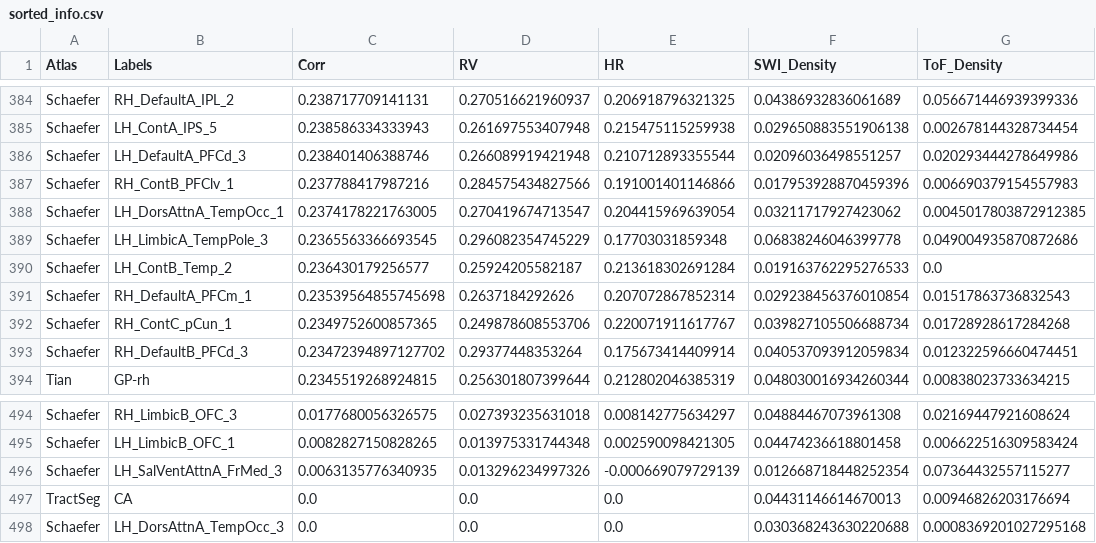
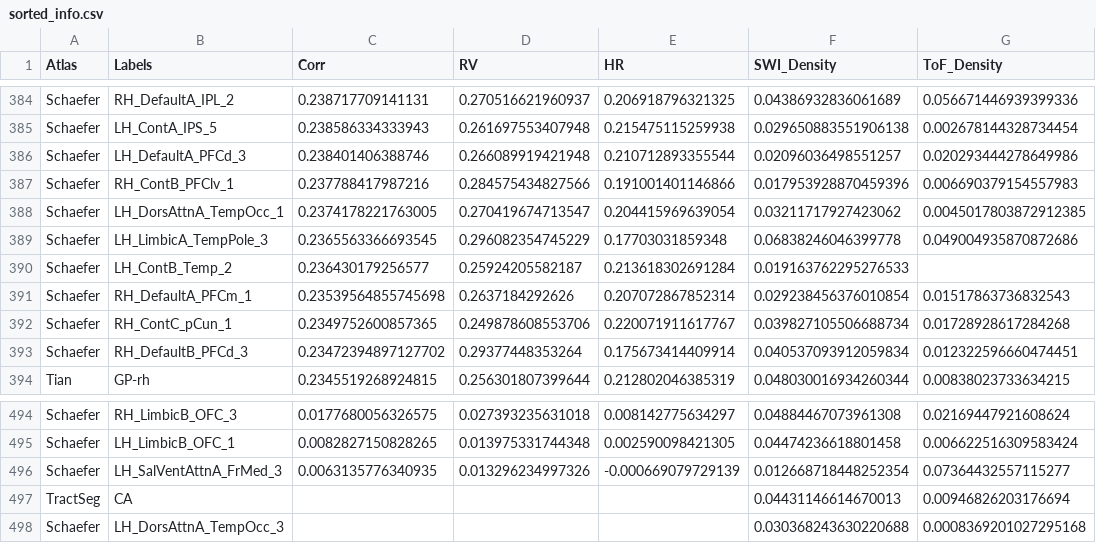
Before and after one commit to neurdylab/deep-physio-recon, a CSV file: JOURNAL-NAME-2022/sorted_info.csv, drawn as a sheet; only a part is shown, gaps mark what is left out.

Commit message:
Corrected file
replaced the corr values of failing ROI models with NaN

```diff
--- a/JOURNAL-NAME-2022/sorted_info.csv
+++ b/JOURNAL-NAME-2022/sorted_info.csv
@@ -389,3 +389,3 @@ Schaefer,LH_DorsAttnA_TempOcc_1,0.2374178221763005,0.270419674713547,0.204415969
 Schaefer,LH_LimbicA_TempPole_3,0.2365563366693545,0.296082354745229,0.17703031859348,0.06838246046399778,0.049004935870872686
-Schaefer,LH_ContB_Temp_2,0.236430179256577,0.25924205582187,0.213618302691284,0.019163762295276533,0.0
+Schaefer,LH_ContB_Temp_2,0.236430179256577,0.25924205582187,0.213618302691284,0.019163762295276533,
 Schaefer,RH_DefaultA_PFCm_1,0.23539564855745698,0.2637184292626,0.207072867852314,0.029238456376010854,0.01517863736832543
@@ -496,3 +496,3 @@ Schaefer,LH_LimbicB_OFC_1,0.0082827150828265,0.013975331744348,0.002590098421305
 Schaefer,LH_SalVentAttnA_FrMed_3,0.0063135776340935,0.013296234997326,-0.000669079729139,0.012668718448252354,0.07364432557115277
-TractSeg,CA,0.0,0.0,0.0,0.04431146614670013,0.00946826203176694
-Schaefer,LH_DorsAttnA_TempOcc_3,0.0,0.0,0.0,0.030368243630220688,0.0008369201027295168
+TractSeg,CA,,,,0.04431146614670013,0.00946826203176694
+Schaefer,LH_DorsAttnA_TempOcc_3,,,,0.030368243630220688,0.0008369201027295168
```
